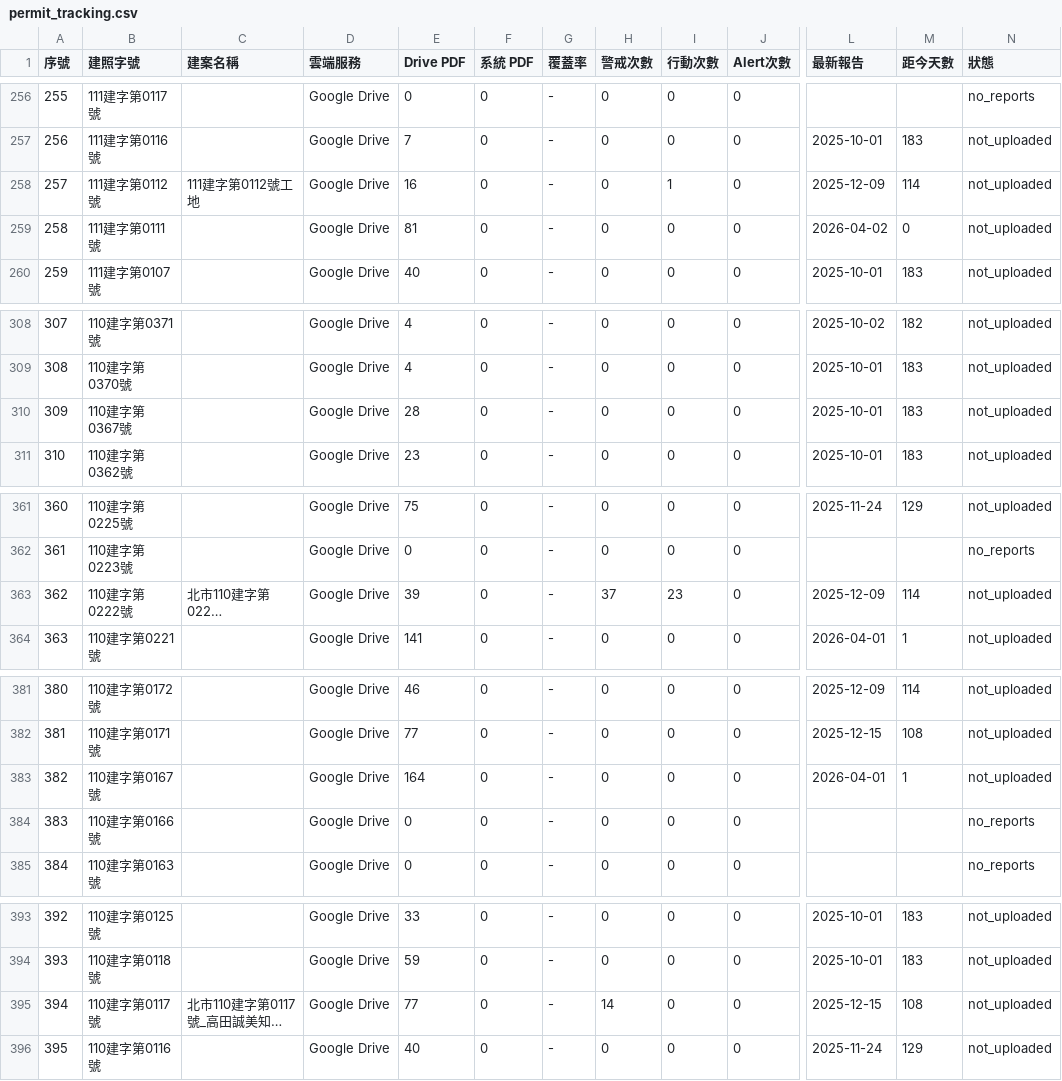
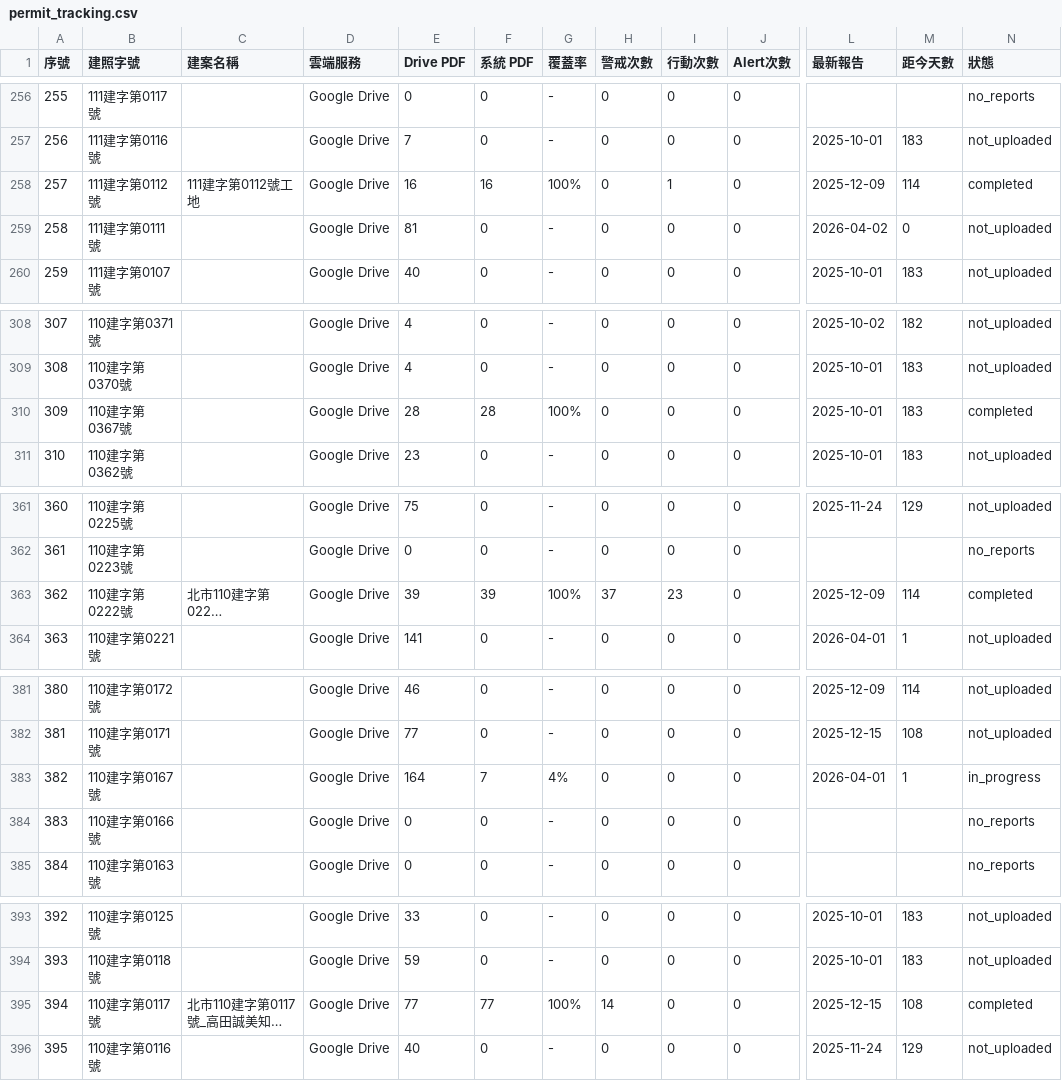
Before and after one commit to GeoThings/geoBingAn-pdf-sync-tool, a CSV file: state/permit_tracking.csv, drawn as a sheet; only a part is shown, gaps mark what is left out; long unchanged cells end in …; the diff covers the shown part only; the diff names each change by its address in the sheet, - before the commit and + after, or states it on an @@ line.

```diff
--- a/state/permit_tracking.csv
+++ b/state/permit_tracking.csv
-F258 (系統 PDF): 0
+F258 (系統 PDF): 16
-G258 (覆蓋率): -
+G258 (覆蓋率): 100%
-N258 (狀態): not_uploaded
+N258 (狀態): completed
-F310 (系統 PDF): 0
+F310 (系統 PDF): 28
-G310 (覆蓋率): -
+G310 (覆蓋率): 100%
-N310 (狀態): not_uploaded
+N310 (狀態): completed
-F363 (系統 PDF): 0
+F363 (系統 PDF): 39
-G363 (覆蓋率): -
+G363 (覆蓋率): 100%
-N363 (狀態): not_uploaded
+N363 (狀態): completed
-F383 (系統 PDF): 0
+F383 (系統 PDF): 7
-G383 (覆蓋率): -
+G383 (覆蓋率): 4%
-N383 (狀態): not_uploaded
+N383 (狀態): in_progress
-F395 (系統 PDF): 0
+F395 (系統 PDF): 77
-G395 (覆蓋率): -
+G395 (覆蓋率): 100%
-N395 (狀態): not_uploaded
+N395 (狀態): completed
```
Also changed, not shown: 46 edited cells elsewhere in this file, 2 other files.
